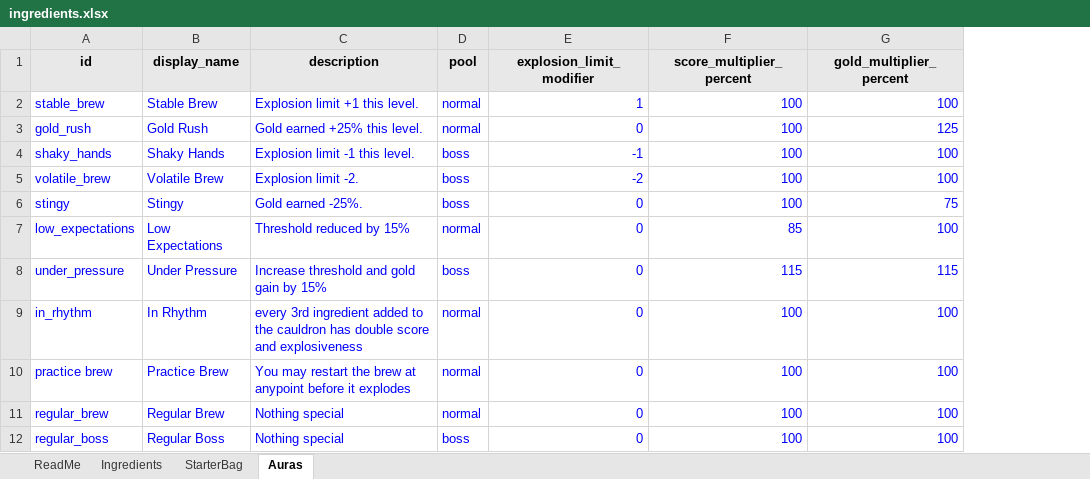
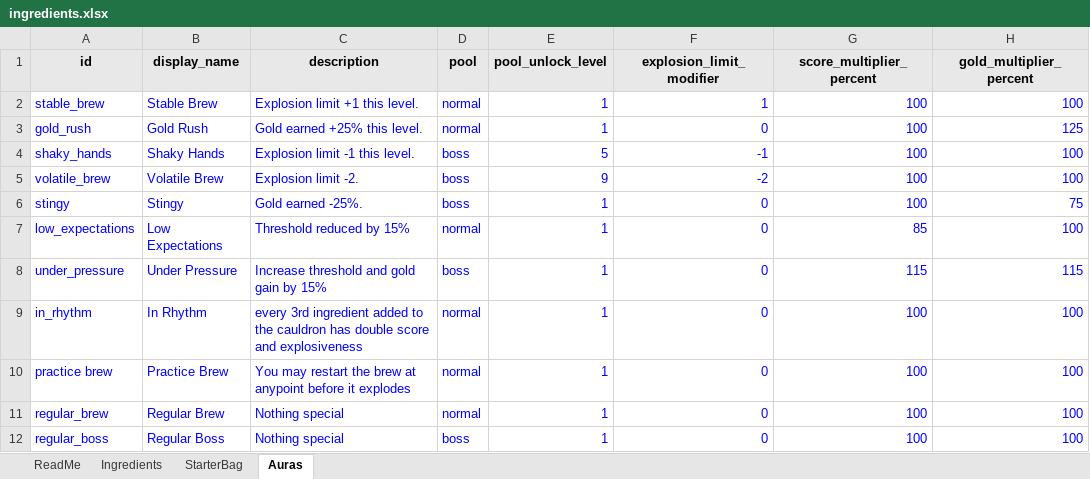
Before and after one commit to RidoutAlexander/alchemy-roguelite-godot, an Excel workbook: data/ingredients.xlsx, sheet Auras, drawn as a sheet; values as stored, in another font and other column widths than the file's, no borders; the diff names each change by its address in the sheet, - before the commit and + after, or states it on an @@ line.

```diff
--- a/data/ingredients.xlsx (sheet Auras)
+++ b/data/ingredients.xlsx (sheet Auras)
+column E (pool_unlock_level), rows 2-12: 1 | 1 | 5 | 9 | 1 | 1 | 1 | 1 | 1 | 1 | 1
```
Also changed, not shown: sheet Ingredients, sheet StarterBag, 49 other files.
